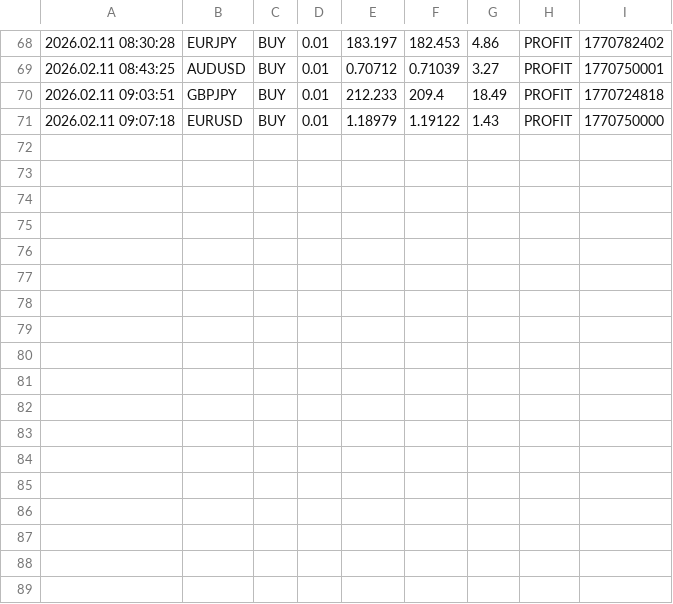
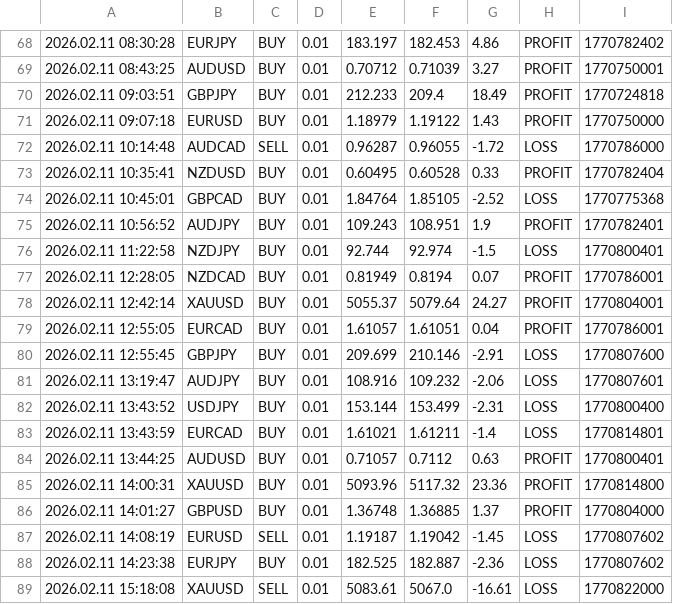
Before and after one commit to Monte-Ntuli/Sentinal-Dashboard, a CSV file: BEAN_TradeCloseLog.csv, drawn as a sheet; only a part is shown, gaps mark what is left out; the diff names each change by its address in the sheet, - before the commit and + after, or states it on an @@ line.

Commit message:
updating trading log

```diff
--- a/BEAN_TradeCloseLog.csv
+++ b/BEAN_TradeCloseLog.csv
+row 72: 2026.02.11 10:14:48 | AUDCAD | SELL | 0.01 | 0.96287 | 0.96055 | -1.72 | LOSS | 1770786000
+row 73: 2026.02.11 10:35:41 | NZDUSD | BUY | 0.01 | 0.60495 | 0.60528 | 0.33 | PROFIT | 1770782404
+row 74: 2026.02.11 10:45:01 | GBPCAD | BUY | 0.01 | 1.84764 | 1.85105 | -2.52 | LOSS | 1770775368
+row 75: 2026.02.11 10:56:52 | AUDJPY | BUY | 0.01 | 109.243 | 108.951 | 1.9 | PROFIT | 1770782401
+row 76: 2026.02.11 11:22:58 | NZDJPY | BUY | 0.01 | 92.744 | 92.974 | -1.5 | LOSS | 1770800401
+row 77: 2026.02.11 12:28:05 | NZDCAD | BUY | 0.01 | 0.81949 | 0.8194 | 0.07 | PROFIT | 1770786001
+row 78: 2026.02.11 12:42:14 | XAUUSD | BUY | 0.01 | 5055.37 | 5079.64 | 24.27 | PROFIT | 1770804001
+row 79: 2026.02.11 12:55:05 | EURCAD | BUY | 0.01 | 1.61057 | 1.61051 | 0.04 | PROFIT | 1770786001
+row 80: 2026.02.11 12:55:45 | GBPJPY | BUY | 0.01 | 209.699 | 210.146 | -2.91 | LOSS | 1770807600
+row 81: 2026.02.11 13:19:47 | AUDJPY | BUY | 0.01 | 108.916 | 109.232 | -2.06 | LOSS | 1770807601
+row 82: 2026.02.11 13:43:52 | USDJPY | BUY | 0.01 | 153.144 | 153.499 | -2.31 | LOSS | 1770800400
+row 83: 2026.02.11 13:43:59 | EURCAD | BUY | 0.01 | 1.61021 | 1.61211 | -1.4 | LOSS | 1770814801
+row 84: 2026.02.11 13:44:25 | AUDUSD | BUY | 0.01 | 0.71057 | 0.7112 | 0.63 | PROFIT | 1770800401
+row 85: 2026.02.11 14:00:31 | XAUUSD | BUY | 0.01 | 5093.96 | 5117.32 | 23.36 | PROFIT | 1770814800
+row 86: 2026.02.11 14:01:27 | GBPUSD | BUY | 0.01 | 1.36748 | 1.36885 | 1.37 | PROFIT | 1770804000
+row 87: 2026.02.11 14:08:19 | EURUSD | SELL | 0.01 | 1.19187 | 1.19042 | -1.45 | LOSS | 1770807602
+row 88: 2026.02.11 14:23:38 | EURJPY | BUY | 0.01 | 182.525 | 182.887 | -2.36 | LOSS | 1770807602
+row 89: 2026.02.11 15:18:08 | XAUUSD | SELL | 0.01 | 5083.61 | 5067.0 | -16.61 | LOSS | 1770822000
```
